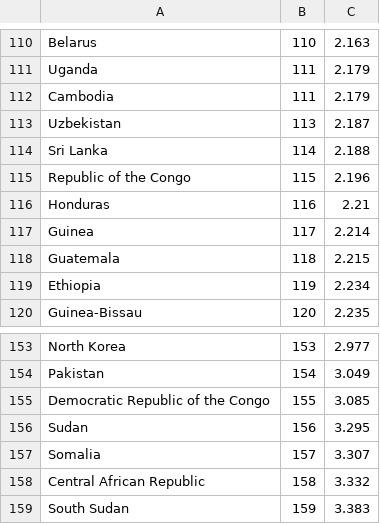
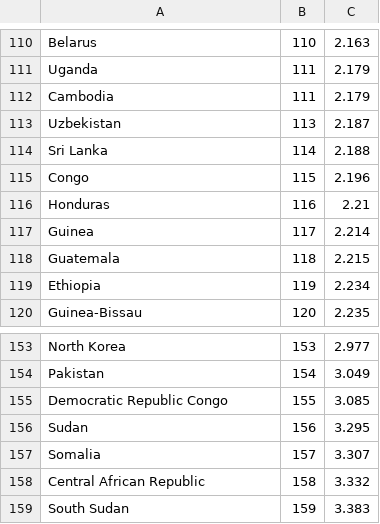
Before and after one commit to SteveOscar/ramble_map, a CSV file: public/peace_index.csv, drawn as a sheet; only a part is shown, gaps mark what is left out.

```diff
--- a/public/peace_index.csv
+++ b/public/peace_index.csv
@@ -114,3 +114,3 @@ Uzbekistan,113,2.187
 Sri Lanka,114,2.188
-Republic of the Congo,115,2.196
+Congo,115,2.196
 Honduras,116,2.21
@@ -154,3 +154,3 @@ North Korea,153,2.977
 Pakistan,154,3.049
-Democratic Republic of the Congo,155,3.085
+Democratic Republic Congo,155,3.085
 Sudan,156,3.295
```
Also changed, not shown: public/PPP_data.csv, public/currency_and_map.csv, 13 other files.
